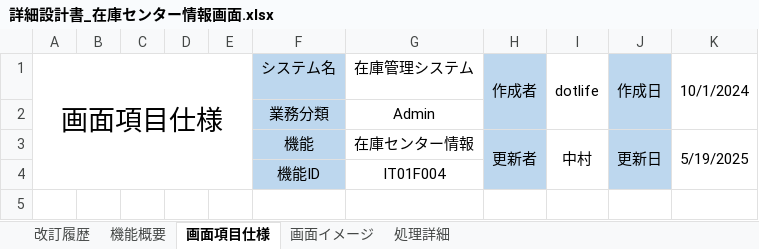
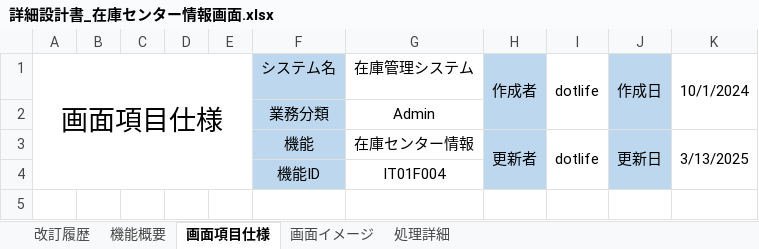
Before and after one commit to Applic1220/development-PGcourse-DroneInventorySystem, an Excel workbook: docs/詳細設計書/詳細設計書_在庫センター情報画面.xlsx, sheet 画面項目仕様, drawn as a sheet; only a part is shown; values as stored, in another font and other column widths than the file's, no borders; the diff covers the shown part only; the diff names each change by its address in the sheet, - before the commit and + after, or states it on an @@ line.

```diff
--- a/docs/詳細設計書/詳細設計書_在庫センター情報画面.xlsx (sheet 画面項目仕様)
+++ b/docs/詳細設計書/詳細設計書_在庫センター情報画面.xlsx (sheet 画面項目仕様)
-I3: 中村
+I3: dotlife
-K3: 5/19/2025
+K3: 3/13/2025
```
Also changed, not shown: 55 added rows, 5 removed rows and 14 edited cells elsewhere in this sheet, sheet 画面イメージ, sheet 処理詳細, sheet 改訂履歴, sheet 機能概要, formulas that keep their value, charts or pictures.
